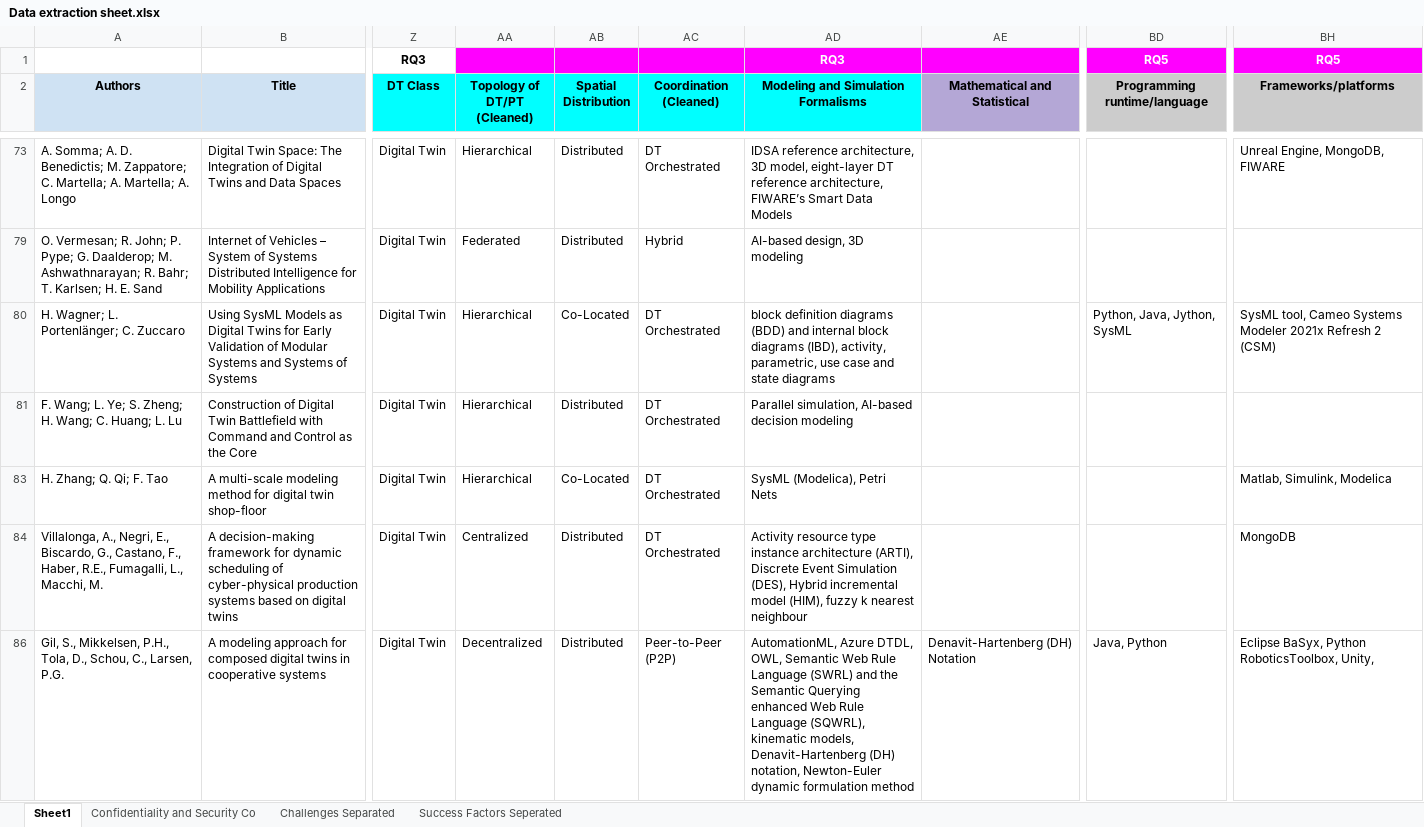
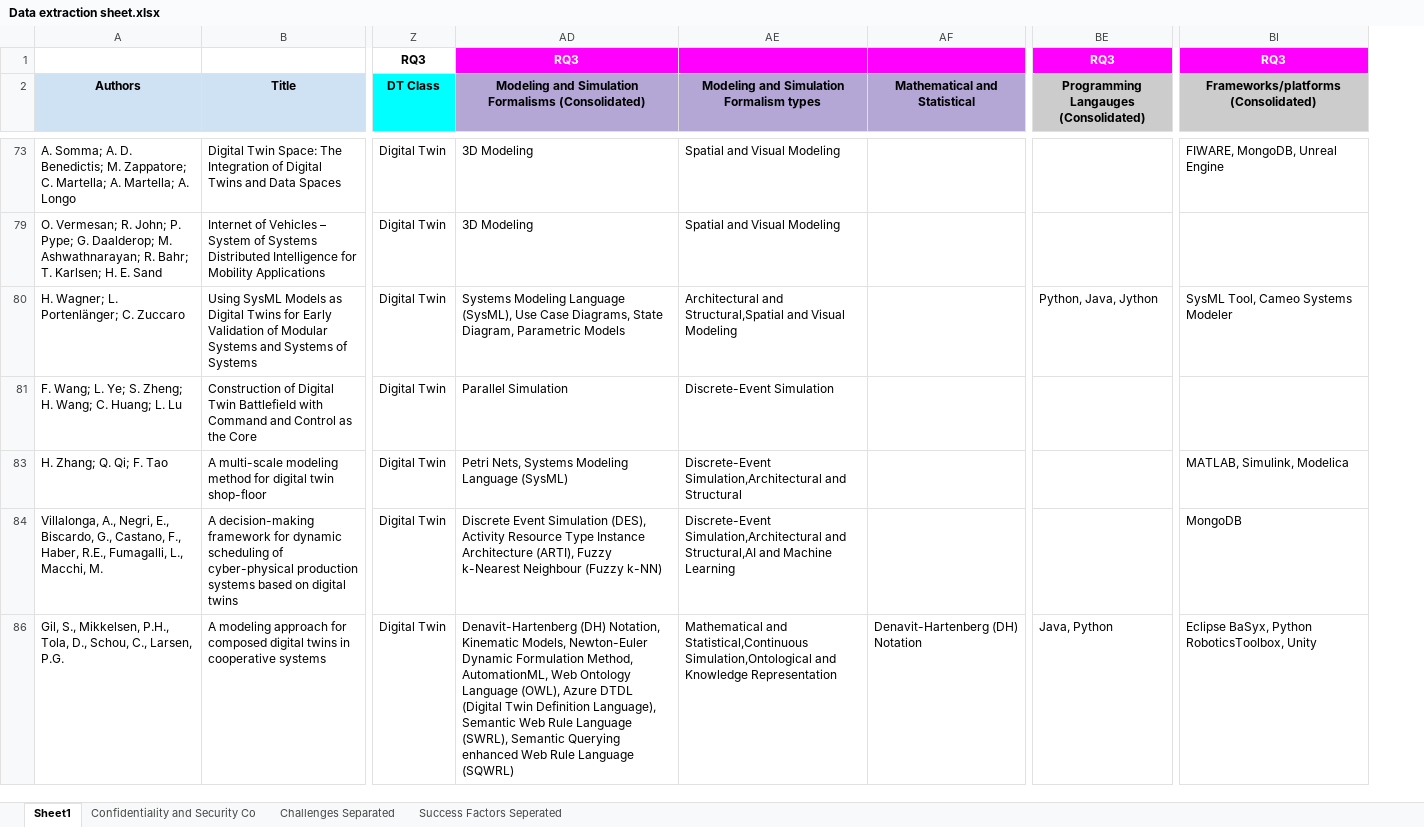
Before and after one commit to faith176/sots_kalman_filters, an Excel workbook: system-of-twinned-systems-replication-package/data/Data extraction sheet.xlsx, sheet Sheet1, drawn as a sheet; only a part is shown, gaps mark what is left out; values as stored, in another font and other column widths than the file's, no borders; charts and pictures not drawn; removed rows and columns are numbered as before the commit, all else as after; the diff covers the shown part only; the diff names each change by its address in the sheet, - before the commit and + after, or states it on an @@ line.

```diff
--- a/system-of-twinned-systems-replication-package/data/Data extraction sheet.xlsx (sheet Sheet1)
+++ b/system-of-twinned-systems-replication-package/data/Data extraction sheet.xlsx (sheet Sheet1)
@@ column AA (Topology of DT/PT (Cleaned)) hidden, rows 73-86: Hierarchical | Federated | Hierarchical | Hierarchical | Hierarchical | Centralized | Decentralized @@
@@ column AB (Spatial Distribution) hidden, rows 73-86: Distributed | Distributed | Co-Located | Distributed | Co-Located | Distributed | Distributed @@
@@ column AC (Coordination (Cleaned)) hidden, rows 73-86: DT Orchestrated | Hybrid | DT Orchestrated | DT Orchestrated | DT Orchestrated | DT Orchestrated | Peer-to-Peer (P2P) @@
-column AD, rows 1-2: RQ3 | Modeling and Simulation Formalisms; rows 73-86: IDSA reference architecture, 3D model, eight-layer DT reference architecture, FIWARE’s Smart Data Models | AI-based design, 3D modeling | block definition diagrams (BDD) and internal block diagrams (IBD), activity, parametric, use case and state diagrams | Parallel simulation, AI-based decision modeling | SysML (Modelica), Petri Nets | Activity resource type instance architecture (ARTI), Discrete Event Simulation (DES), Hybrid incremental model (HIM), fuzzy k nearest neighbour | AutomationML, Azure DTDL, OWL, Semantic Web Rule Language (SWRL) and the Semantic Querying enhanced Web Rule Language (SQWRL), kinematic models, Denavit-Hartenberg (DH) notation, Newton-Euler dynamic formulation method
+column AD, rows 1-2: RQ3 | Modeling and Simulation Formalisms (Consolidated); rows 73-86: 3D Modeling | 3D Modeling | Systems Modeling Language (SysML), Use Case Diagrams, State Diagram, Parametric Models | Parallel Simulation | Petri Nets, Systems Modeling Language (SysML) | Discrete Event Simulation (DES), Activity Resource Type Instance Architecture (ARTI), Fuzzy k-Nearest Neighbour (Fuzzy k-NN) | Denavit-Hartenberg (DH) Notation, Kinematic Models, Newton-Euler Dynamic Formulation Method, AutomationML, Web Ontology Language (OWL), Azure DTDL (Digital Twin Definition Language), Semantic Web Rule Language (SWRL), Semantic Querying enhanced Web Rule Language (SQWRL)
+column AE, row 2: Modeling and Simulation Formalism types; rows 73-86: Spatial and Visual Modeling | Spatial and Visual Modeling | Architectural and Structural,Spatial and Visual Modeling | Discrete-Event Simulation | Discrete-Event Simulation,Architectural and Structural | Discrete-Event Simulation,Architectural and Structural,AI and Machine Learning | Mathematical and Statistical,Continuous Simulation,Ontological and Knowledge Representation
-column BH (Frameworks/platforms), row 1: RQ5; rows 73-86: Unreal Engine, MongoDB, FIWARE |  | SysML tool, Cameo Systems Modeler 2021x Refresh 2 (CSM) |  | Matlab, Simulink, Modelica | MongoDB | Eclipse BaSyx, Python RoboticsToolbox, Unity,
+column BI, rows 1-2: RQ3 | Frameworks/platforms (Consolidated); rows 73-86: FIWARE, MongoDB, Unreal Engine |  | SysML Tool, Cameo Systems Modeler |  | MATLAB, Simulink, Modelica | MongoDB | Eclipse BaSyx, Python RoboticsToolbox, Unity
-BE1: RQ5
+BE1: RQ3
-BE2: Programming runtime/language
+BE2: Programming Langauges (Consolidated)
-BE80: Python, Java, Jython, SysML
+BE80: Python, Java, Jython
```
Also changed, not shown: 22 edited cells elsewhere in this sheet, formulas that keep their value, hidden cells, 9 other files.
